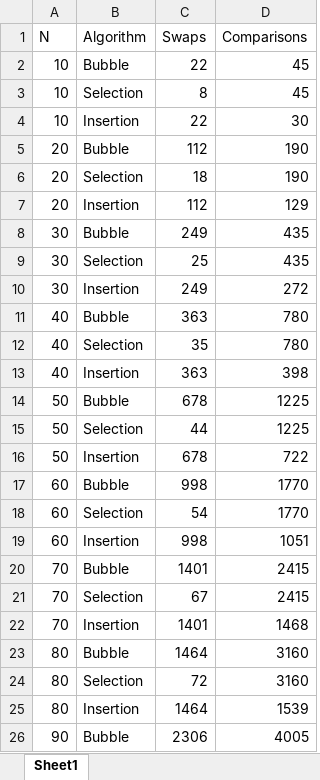
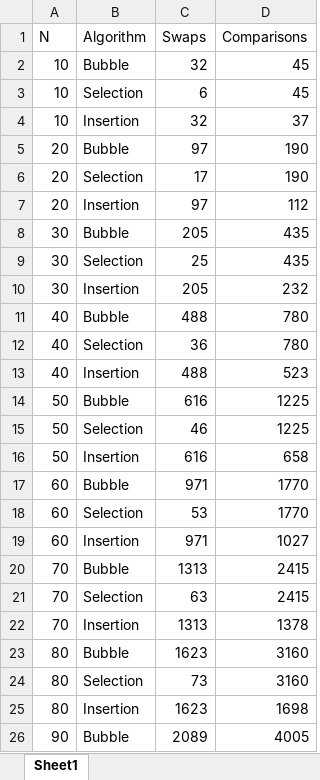
Before and after one commit to Pranjul-00/dsa_gunk, an Excel workbook: dsa_py/SortingAnalysis.xlsx, sheet Sheet1, drawn as a sheet; only a part is shown; values as stored, in another font and other column widths than the file's, no borders; the diff covers the shown part only; the diff names each change by its address in the sheet, - before the commit and + after, or states it on an @@ line.

```diff
--- a/dsa_py/SortingAnalysis.xlsx (sheet Sheet1)
+++ b/dsa_py/SortingAnalysis.xlsx (sheet Sheet1)
-C2 (Swaps): 22
+C2 (Swaps): 32
-C3 (Swaps): 8
+C3 (Swaps): 6
-C4 (Swaps): 22
+C4 (Swaps): 32
-D4 (Comparisons): 30
+D4 (Comparisons): 37
-C5 (Swaps): 112
+C5 (Swaps): 97
-C6 (Swaps): 18
+C6 (Swaps): 17
-C7 (Swaps): 112
+C7 (Swaps): 97
-D7 (Comparisons): 129
+D7 (Comparisons): 112
-C8 (Swaps): 249
+C8 (Swaps): 205
-C10 (Swaps): 249
+C10 (Swaps): 205
-D10 (Comparisons): 272
+D10 (Comparisons): 232
-C11 (Swaps): 363
+C11 (Swaps): 488
-C12 (Swaps): 35
+C12 (Swaps): 36
-C13 (Swaps): 363
+C13 (Swaps): 488
-D13 (Comparisons): 398
+D13 (Comparisons): 523
-C14 (Swaps): 678
+C14 (Swaps): 616
-C15 (Swaps): 44
+C15 (Swaps): 46
-C16 (Swaps): 678
+C16 (Swaps): 616
-D16 (Comparisons): 722
+D16 (Comparisons): 658
-C17 (Swaps): 998
+C17 (Swaps): 971
-C18 (Swaps): 54
+C18 (Swaps): 53
-C19 (Swaps): 998
+C19 (Swaps): 971
-D19 (Comparisons): 1051
+D19 (Comparisons): 1027
-C20 (Swaps): 1401
+C20 (Swaps): 1313
-C21 (Swaps): 67
+C21 (Swaps): 63
-C22 (Swaps): 1401
+C22 (Swaps): 1313
-D22 (Comparisons): 1468
+D22 (Comparisons): 1378
-C23 (Swaps): 1464
+C23 (Swaps): 1623
-C24 (Swaps): 72
+C24 (Swaps): 73
-C25 (Swaps): 1464
+C25 (Swaps): 1623
-D25 (Comparisons): 1539
+D25 (Comparisons): 1698
-C26 (Swaps): 2306
+C26 (Swaps): 2089
```
Also changed, not shown: 360 edited cells elsewhere in this sheet, 2 other files.
